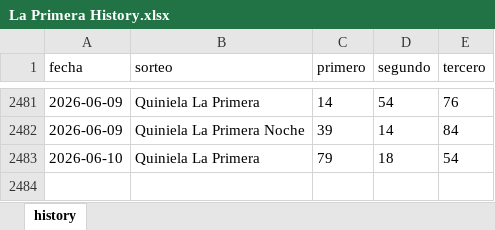
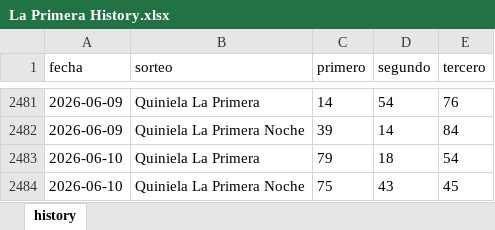
Before and after one commit to carbosota1/CLAUDE-LOTMIX, an Excel workbook: data/histories/La Primera History.xlsx, sheet history, drawn as a sheet; only a part is shown, gaps mark what is left out; values as stored, in another font and other column widths than the file's, no borders; the diff names each change by its address in the sheet, - before the commit and + after, or states it on an @@ line.

```diff
--- a/data/histories/La Primera History.xlsx (sheet history)
+++ b/data/histories/La Primera History.xlsx (sheet history)
+row 2484: 2026-06-10 | Quiniela La Primera Noche | 75 | 43 | 45
```
Also changed, not shown: 6 other files.
